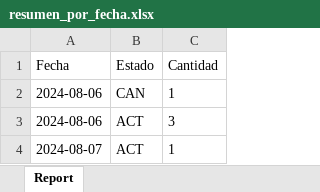
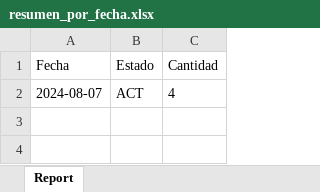
Before and after one commit to SOLUCIONES-UN/su-carnet-onlineBE, an Excel workbook: reportes/resumen_por_fecha.xlsx, sheet Report, drawn as a sheet; values as stored, in another font and other column widths than the file's, no borders; removed rows and columns are numbered as before the commit, all else as after; the diff names each change by its address in the sheet, - before the commit and + after, or states it on an @@ line.

```diff
--- a/reportes/resumen_por_fecha.xlsx (sheet Report)
+++ b/reportes/resumen_por_fecha.xlsx (sheet Report)
-row 2: 2024-08-06 | CAN | 1
-row 3: 2024-08-06 | ACT | 3
-C2 (Cantidad): 1
+C2 (Cantidad): 4
```
Also changed, not shown: reportes/reporte_citas_por_Fecha.xlsx.
